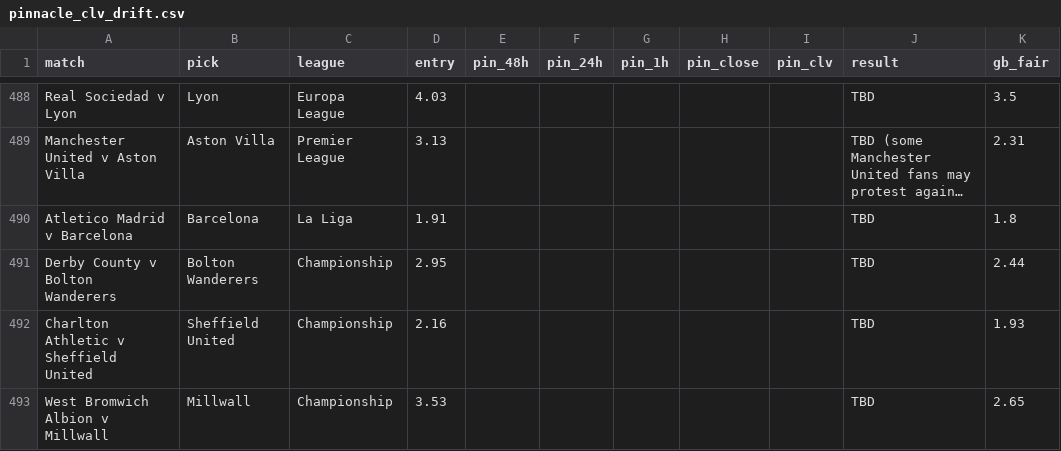
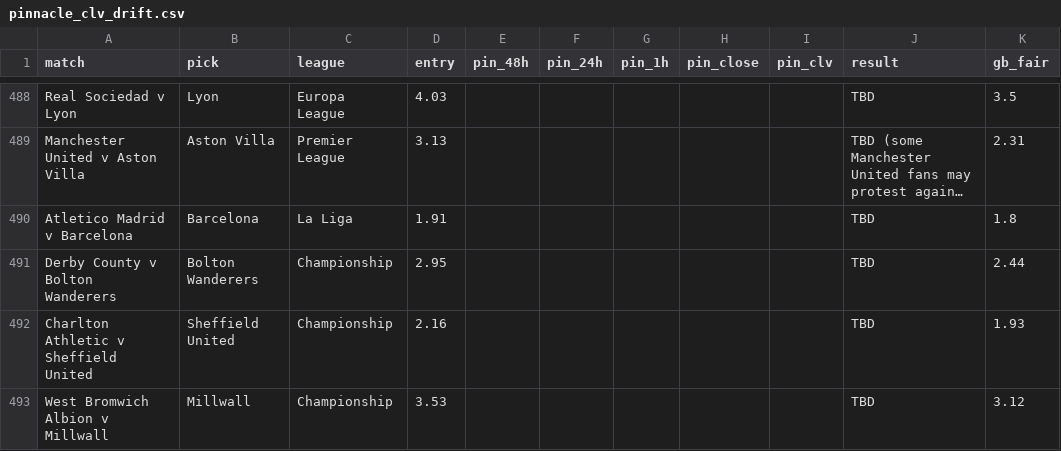
Before and after one commit to Rodzzinho/gamebreaker-clv-proof, a CSV file: pinnacle_clv_drift.csv, drawn as a sheet; only a part is shown, gaps mark what is left out; long unchanged cells end in ….

```diff
--- a/pinnacle_clv_drift.csv
+++ b/pinnacle_clv_drift.csv
@@ -492,2 +492,2 @@ Derby County v Bolton Wanderers,Bolton Wanderers,Championship,2.95,,,,,,TBD,2.44
 Charlton Athletic v Sheffield United,Sheffield United,Championship,2.16,,,,,,TBD,1.93
-West Bromwich Albion v Millwall,Millwall,Championship,3.53,,,,,,TBD,2.65
+West Bromwich Albion v Millwall,Millwall,Championship,3.53,,,,,,TBD,3.12
```
